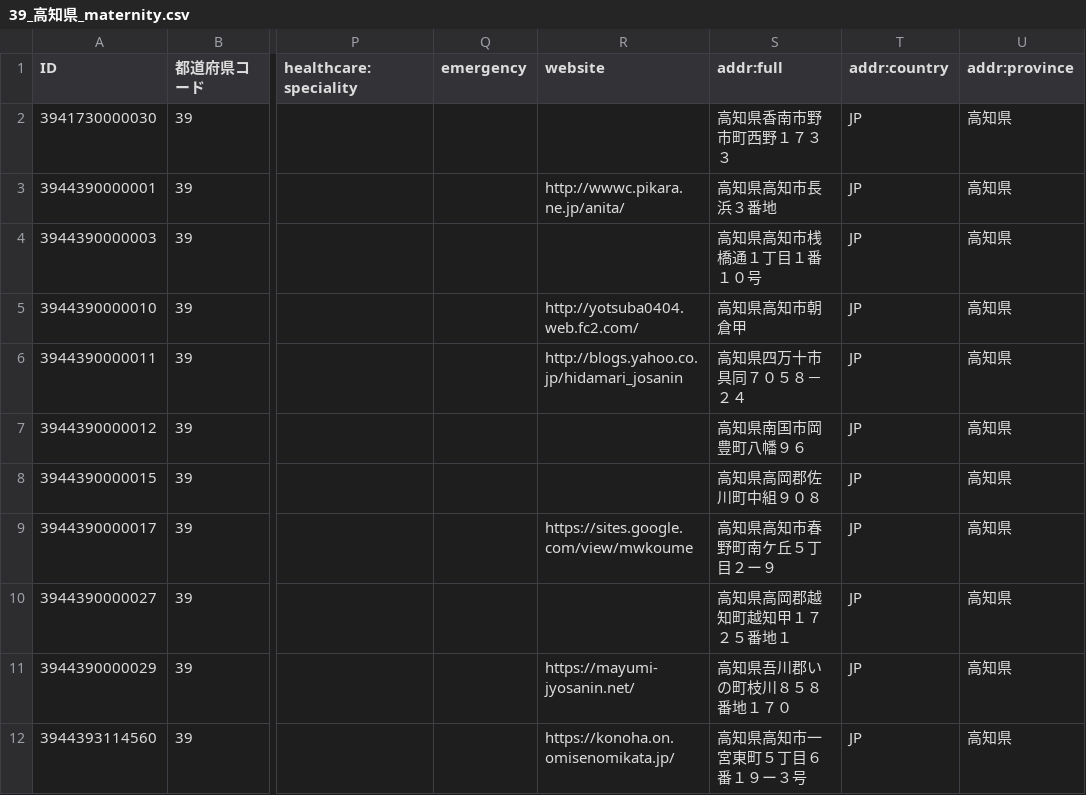
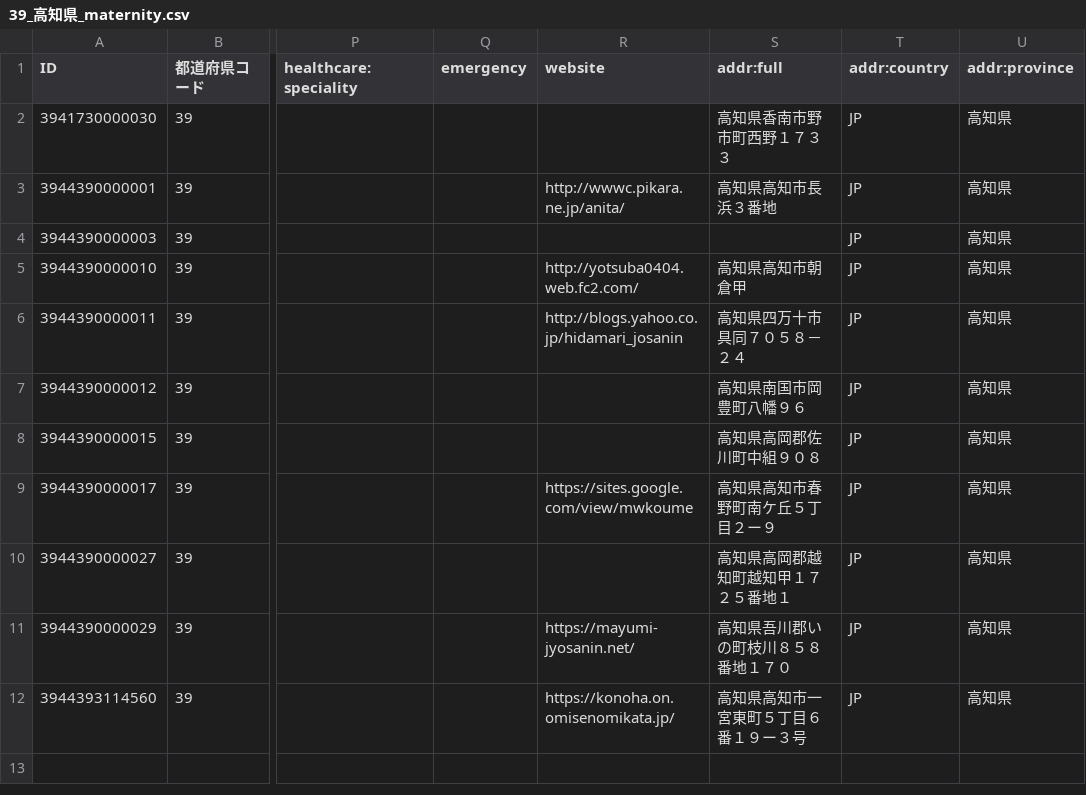
Before and after one commit to nyampire/jp-healthcare-osm, a CSV file: samples/39_高知県/39_高知県_maternity.csv, drawn as a sheet; only a part is shown, gaps mark what is left out; the diff names each change by its address in the sheet, - before the commit and + after, or states it on an @@ line.

```diff
--- a/samples/39_高知県/39_高知県_maternity.csv
+++ b/samples/39_高知県/39_高知県_maternity.csv
-S4 (addr:full): 高知県高知市桟橋通１丁目１番１０号
+S4 (addr:full): (empty)
```
Also changed, not shown: samples/39_高知県/39_高知県_clinic.csv, samples/39_高知県/39_高知県_dental.csv, 11 other files.
